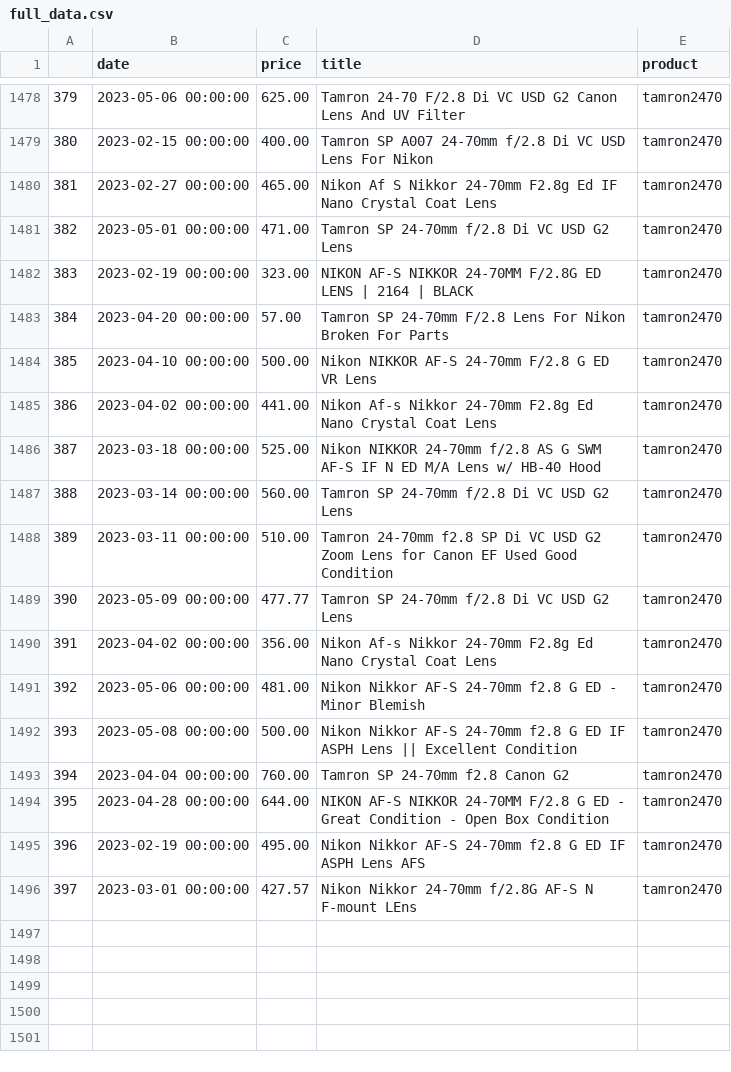
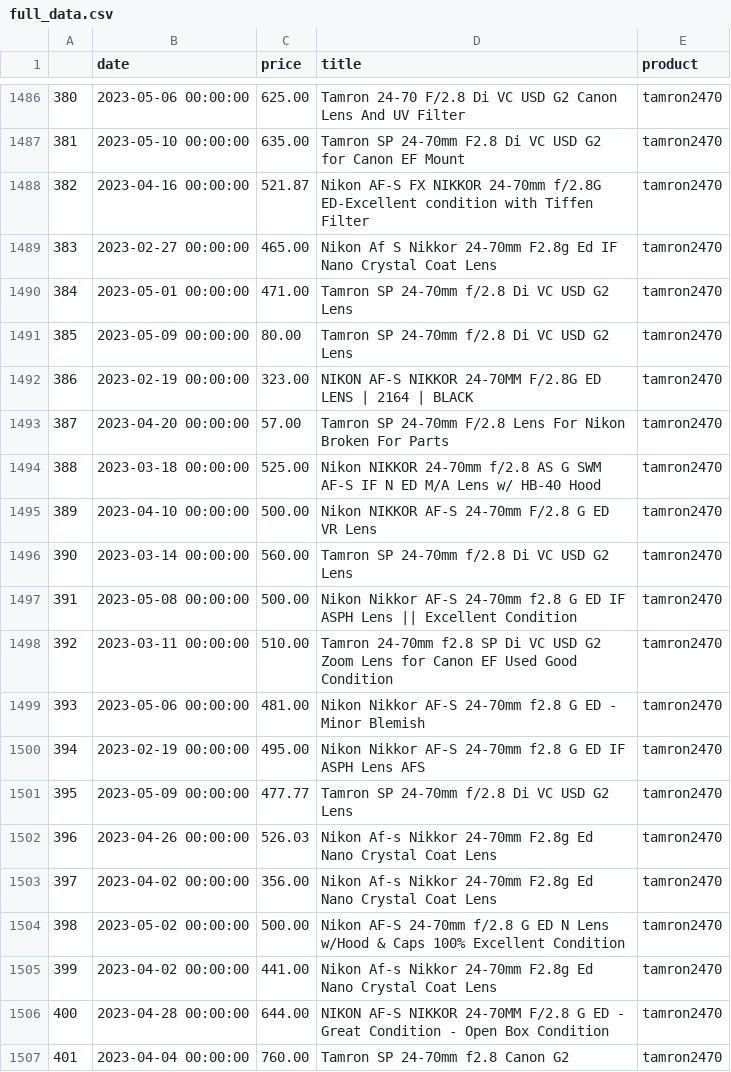
Before and after one commit to kobesar/ebaytracker, a CSV file: data/full_data.csv, drawn as a sheet; only a part is shown, gaps mark what is left out; removed rows and columns are numbered as before the commit, all else as after; the diff covers the shown part only; the diff names each change by its address in the sheet, - before the commit and + after, or states it on an @@ line.

```diff
--- a/data/full_data.csv
+++ b/data/full_data.csv
@@ column A renumbered between rows 174 and 1506 @@
-B1487 (date): 2023-02-15 00:00:00
+B1487 (date): 2023-05-10 00:00:00
-C1487 (price): 400.00
+C1487 (price): 635.00
-D1487 (title): Tamron SP A007 24-70mm f/2.8 Di VC USD Lens For Nikon
+D1487 (title): Tamron SP 24-70mm F2.8 Di VC USD G2 for Canon EF Mount
@@ row 1474 moved to row 1488: 382 @@
+row 1491: 385 | 2023-05-09 00:00:00 | 80.00 | Tamron SP 24-70mm f/2.8 Di VC USD G2 Lens | tamron2470
@@ row 1484 moved to row 1495: 389 @@
@@ row 1492 moved to row 1497: 391 @@
@@ row 1491 moved to row 1499: 393 @@
@@ row 1495 moved to row 1500: 394 @@
+row 1502: 396 | 2023-04-26 00:00:00 | 526.03 | Nikon Af-s Nikkor 24-70mm F2.8g Ed Nano Crystal Coat Lens | tamron2470
+row 1504: 398 | 2023-05-02 00:00:00 | 500.00 | Nikon AF-S 24-70mm f/2.8 G ED N Lens w/Hood & Caps 100% Excellent Condition | tamron2470
@@ row 1485 moved to row 1505: 399 @@
-row 1496: 397 | 2023-03-01 00:00:00 | 427.57 | Nikon Nikkor 24-70mm f/2.8G AF-S N F-mount LEns | tamron2470
@@ row 1493 moved to row 1507: 401 @@
```
Also changed, not shown: 12 added rows, 3 removed rows and 50 moved rows elsewhere in this file, data/d7200.csv, data/nikkor1024.csv, 1 other file.
